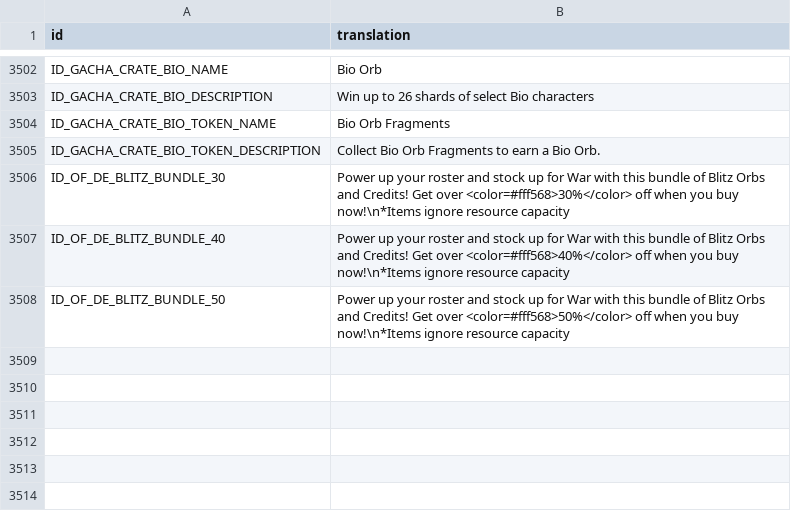
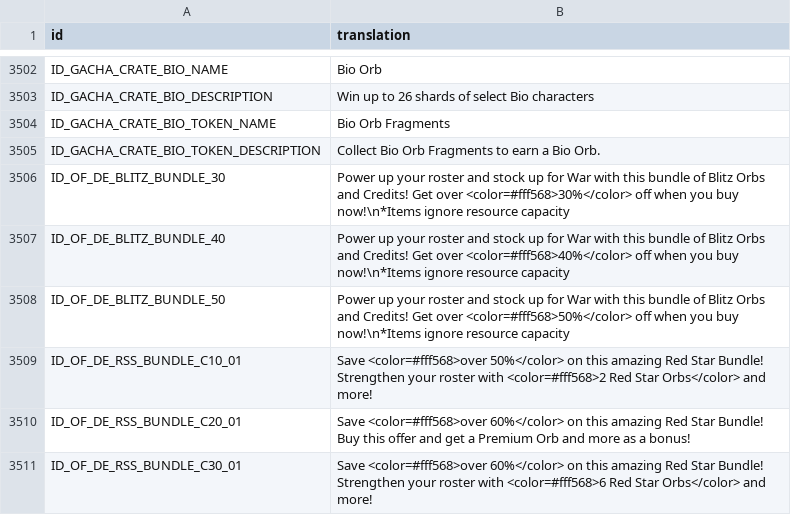
Before and after one commit to knight2269/msf, a CSV file: files/Config/m3localization/store.csv, drawn as a sheet; only a part is shown, gaps mark what is left out; the diff names each change by its address in the sheet, - before the commit and + after, or states it on an @@ line.

```diff
--- a/files/Config/m3localization/store.csv
+++ b/files/Config/m3localization/store.csv
+row 3509: ID_OF_DE_RSS_BUNDLE_C10_01 | Save <color=#fff568>over 50%</color> on this amazing Red Star Bundle! Strengthen your roster with <color=#fff568>2 Red Star Orbs</color> and more!
+row 3510: ID_OF_DE_RSS_BUNDLE_C20_01 | Save <color=#fff568>over 60%</color> on this amazing Red Star Bundle! Buy this offer and get a Premium Orb and more as a bonus!
+row 3511: ID_OF_DE_RSS_BUNDLE_C30_01 | Save <color=#fff568>over 60%</color> on this amazing Red Star Bundle! Strengthen your roster with <color=#fff568>6 Red Star Orbs</color> and more!
```
Also changed, not shown: 22 other files.
